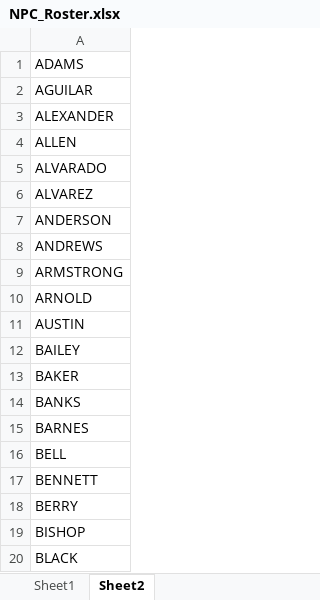
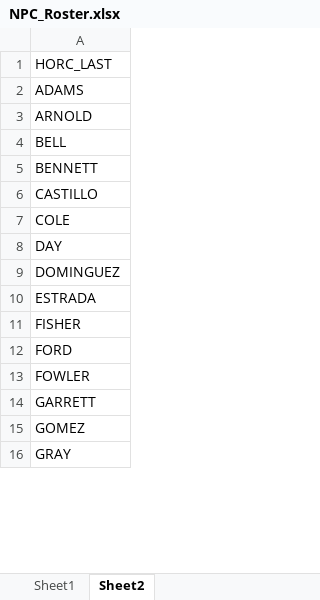
Before and after one commit to sempersax/DM_Toolbox, an Excel workbook: NPC_Roster.xlsx, sheet Sheet2, drawn as a sheet; only a part is shown; the shorter side is filled out with more unchanged rows; values as stored, in another font and other column widths than the file's, no cell formats; removed rows and columns are numbered as before the commit, all else as after; the diff covers the shown part only; the diff names each change by its address in the sheet, - before the commit and + after, or states it on an @@ line.

```diff
--- a/NPC_Roster.xlsx (sheet Sheet2)
+++ b/NPC_Roster.xlsx (sheet Sheet2)
+row 1: HORC_LAST
-row 2: AGUILAR
-row 3: ALEXANDER
-row 4: ALLEN
-row 5: ALVARADO
-row 6: ALVAREZ
-row 7: ANDERSON
-row 8: ANDREWS
-row 9: ARMSTRONG
-row 11: AUSTIN
-row 12: BAILEY
-row 13: BAKER
-row 14: BANKS
-row 15: BARNES
-row 18: BERRY
-row 19: BISHOP
-row 20: BLACK
```
Also changed, not shown: 30 added rows, 235 removed rows and 8 edited cells elsewhere in this sheet, sheet Sheet1, cell formats, 1 other file.
